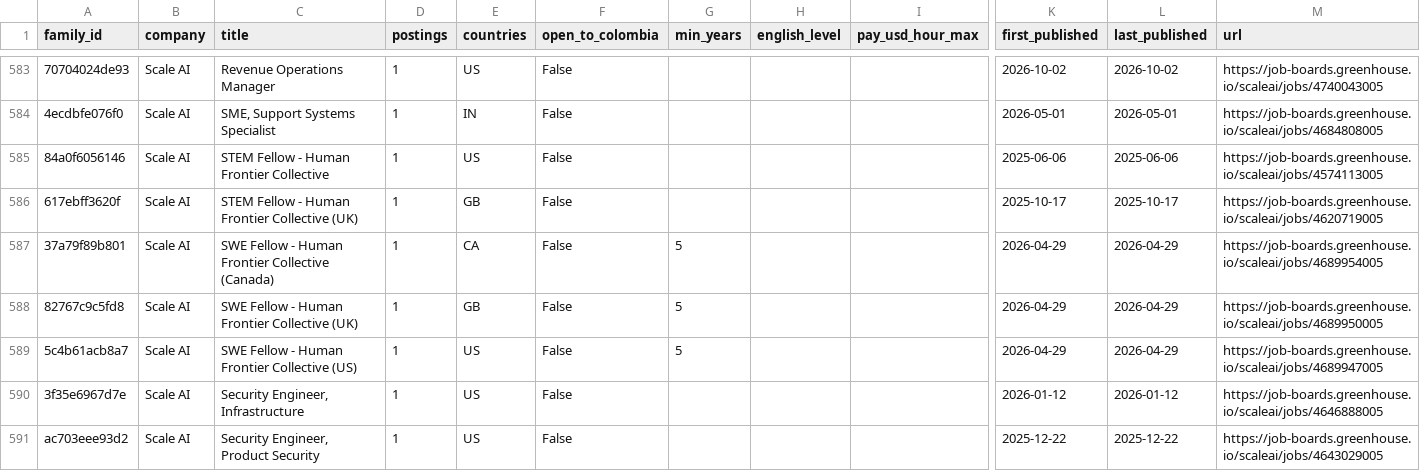
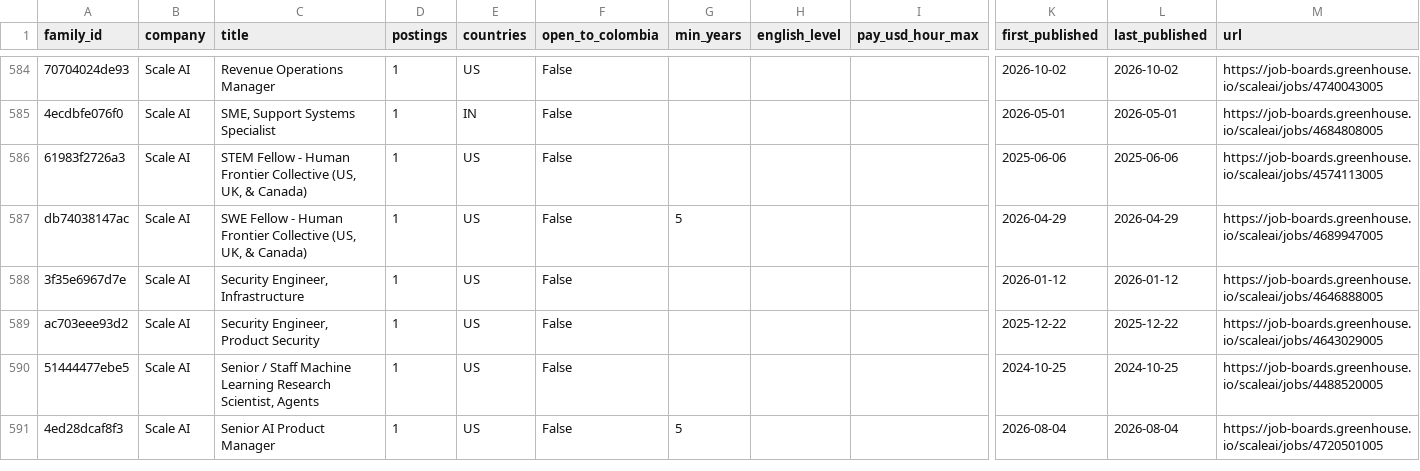
Before and after one commit to Jsebastian323/webdata-delivery-kit, a CSV file: data/jobs/families.csv, drawn as a sheet; only a part is shown, gaps mark what is left out; the shorter side is filled out with more unchanged rows; removed rows and columns are numbered as before the commit, all else as after; rows hold the shown columns only; the diff covers the shown part only; the diff names each change by its address in the sheet, - before the commit and + after, or states it on an @@ line.

```diff
--- a/data/jobs/families.csv
+++ b/data/jobs/families.csv
-A586 (family_id): 84a0f6056146
+A586 (family_id): 61983f2726a3
-C586 (title): …Frontier Collective
+C586 (title): …Frontier Collective (US, UK, & Canada)
-row 586: 617ebff3620f | Scale AI | STEM Fellow - Human Frontier Collective (UK) | 1 | GB | False |  |  |  | 2025-10-17 | 2025-10-17 | https://job-boards.greenhouse.io/scaleai/jobs/4620719005
-row 587: 37a79f89b801 | Scale AI | SWE Fellow - Human Frontier Collective (Canada) | 1 | CA | False | 5 |  |  | 2026-04-29 | 2026-04-29 | https://job-boards.greenhouse.io/scaleai/jobs/4689954005
-row 588: 82767c9c5fd8 | Scale AI | SWE Fellow - Human Frontier Collective (UK) | 1 | GB | False | 5 |  |  | 2026-04-29 | 2026-04-29 | https://job-boards.greenhouse.io/scaleai/jobs/4689950005
-A587 (family_id): 5c4b61acb8a7
+A587 (family_id): db74038147ac
-C587 (title): …Frontier Collective (US)
+C587 (title): …Frontier Collective (US, UK, & Canada)
```
Also changed, not shown: 2 added rows, 1 removed row and 4 edited cells elsewhere in this file, 3 other files.
